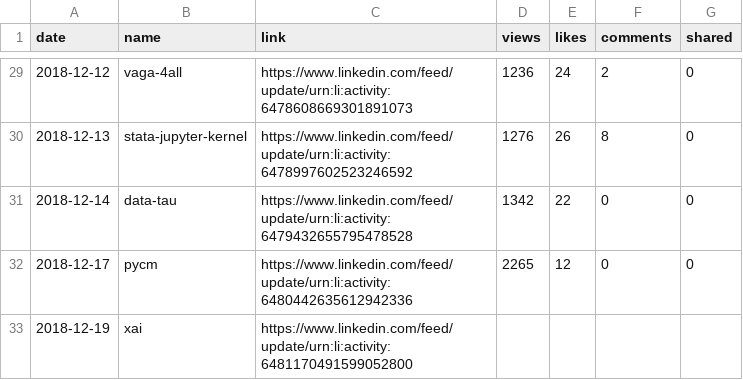
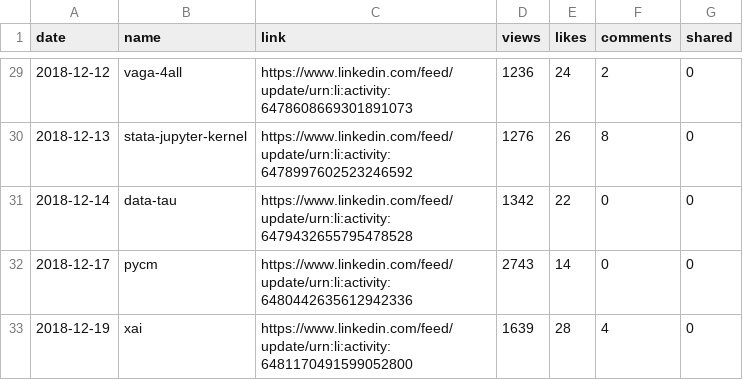
Before and after one commit to jayme-anchante/linkedin-posts, a CSV file: stats.csv, drawn as a sheet; only a part is shown, gaps mark what is left out.

Commit message:
stats

```diff
--- a/stats.csv
+++ b/stats.csv
@@ -31,3 +31,3 @@ date,name,link,views,likes,comments,shared
 2018-12-14,data-tau,https://www.linkedin.com/feed/update/urn:li:activity:6479432655795478528,1342,22,0,0
-2018-12-17,pycm,https://www.linkedin.com/feed/update/urn:li:activity:6480442635612942336,2265,12,0,0
-2018-12-19,xai,https://www.linkedin.com/feed/update/urn:li:activity:6481170491599052800,,,,
+2018-12-17,pycm,https://www.linkedin.com/feed/update/urn:li:activity:6480442635612942336,2743,14,0,0
+2018-12-19,xai,https://www.linkedin.com/feed/update/urn:li:activity:6481170491599052800,1639,28,4,0
```
